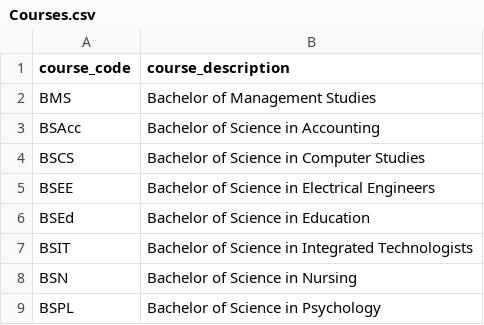
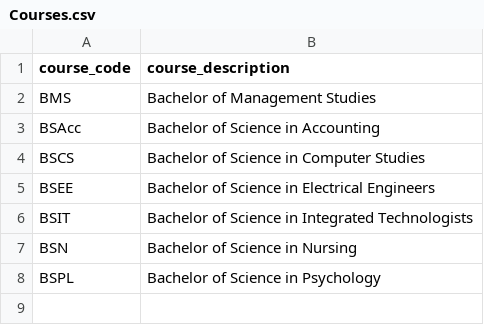
Before and after one commit to giosanchez-iit/ssis-new, a CSV file: Courses.csv, drawn as a sheet.

```diff
--- a/Courses.csv
+++ b/Courses.csv
@@ -5,3 +5,2 @@ BSCS,Bachelor of Science in Computer Studies
 BSEE,Bachelor of Science in Electrical Engineers
-BSEd,Bachelor of Science in Education
 BSIT,Bachelor of Science in Integrated Technologists
```
Also changed, not shown: Students.csv, 3 other files.
